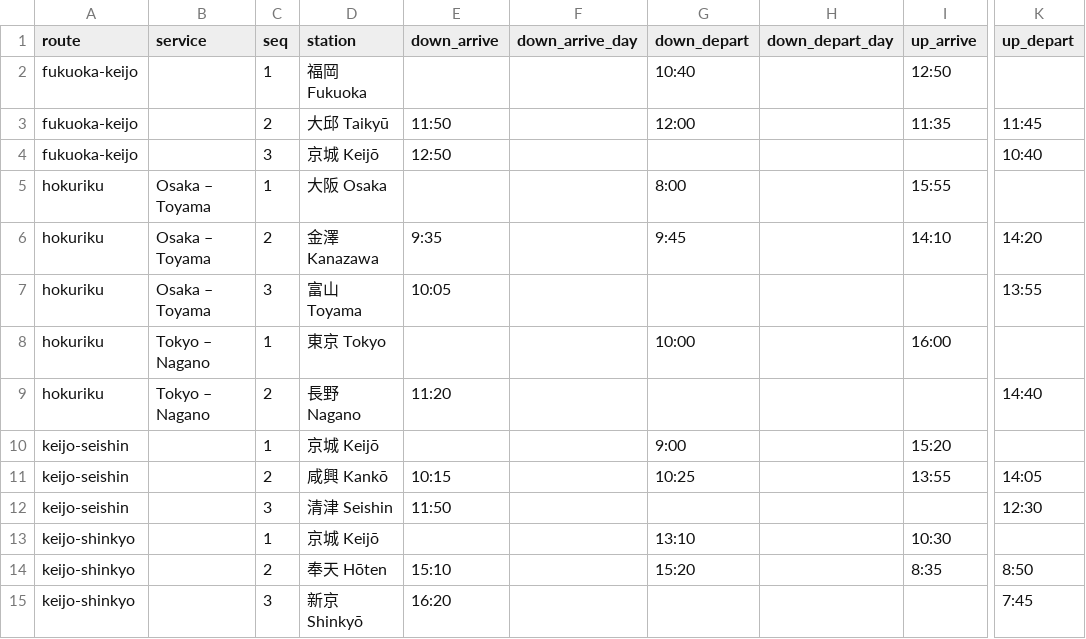
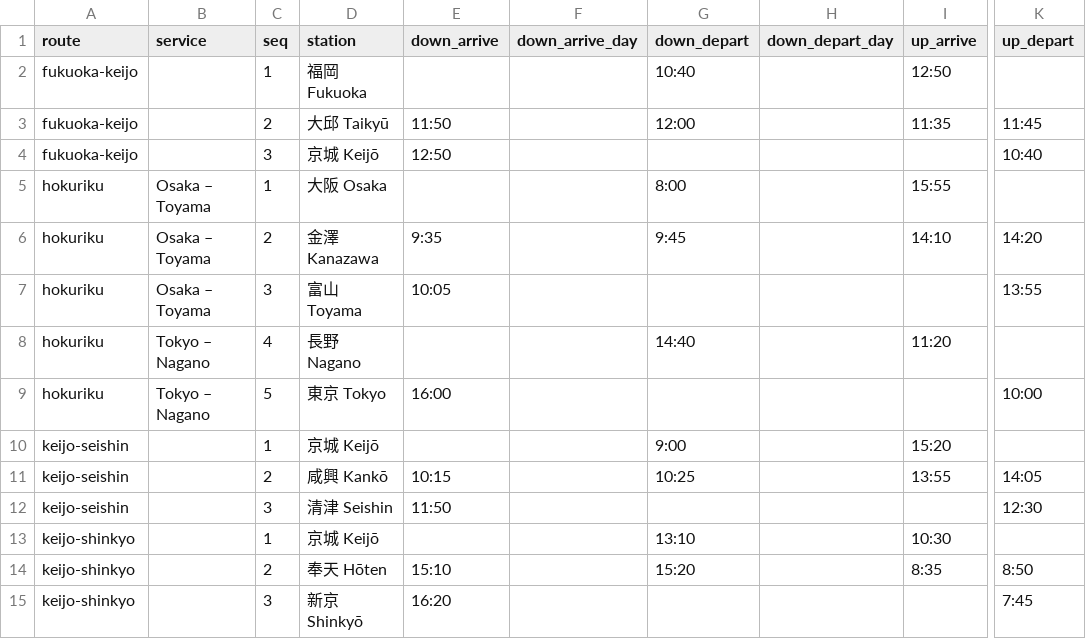
Before and after one commit to kmlawson/japanese-empire-student-map, a CSV file: data/air/timetable.csv, drawn as a sheet; only a part is shown, gaps mark what is left out; the diff names each change by its address in the sheet, - before the commit and + after, or states it on an @@ line.

```diff
--- a/data/air/timetable.csv
+++ b/data/air/timetable.csv
-C8 (seq): 1
+C8 (seq): 4
-D8 (station): 東京 Tokyo
+D8 (station): 長野 Nagano
-G8 (down_depart): 10:00
+G8 (down_depart): 14:40
-I8 (up_arrive): 16:00
+I8 (up_arrive): 11:20
-C9 (seq): 2
+C9 (seq): 5
-D9 (station): 長野 Nagano
+D9 (station): 東京 Tokyo
-E9 (down_arrive): 11:20
+E9 (down_arrive): 16:00
-K9 (up_depart): 14:40
+K9 (up_depart): 10:00
```
Also changed, not shown: data/air/routes.csv, data/air/stops.csv, 12 other files.
